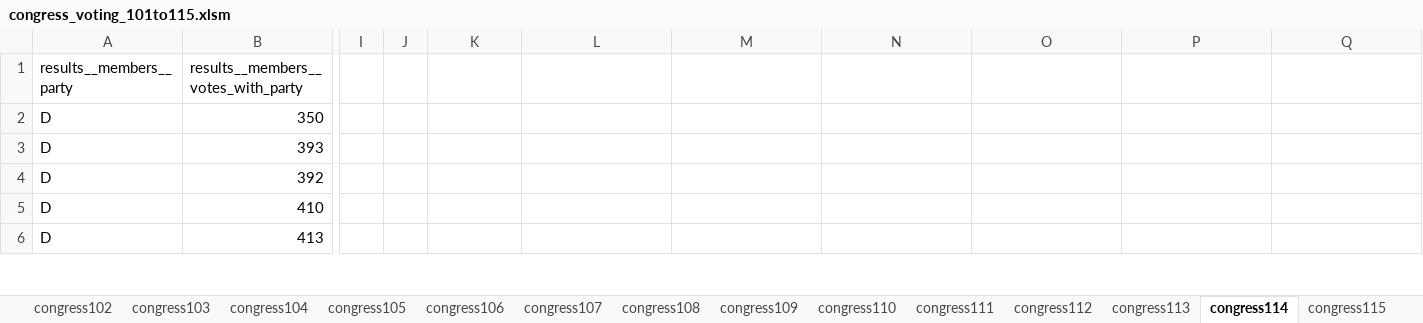
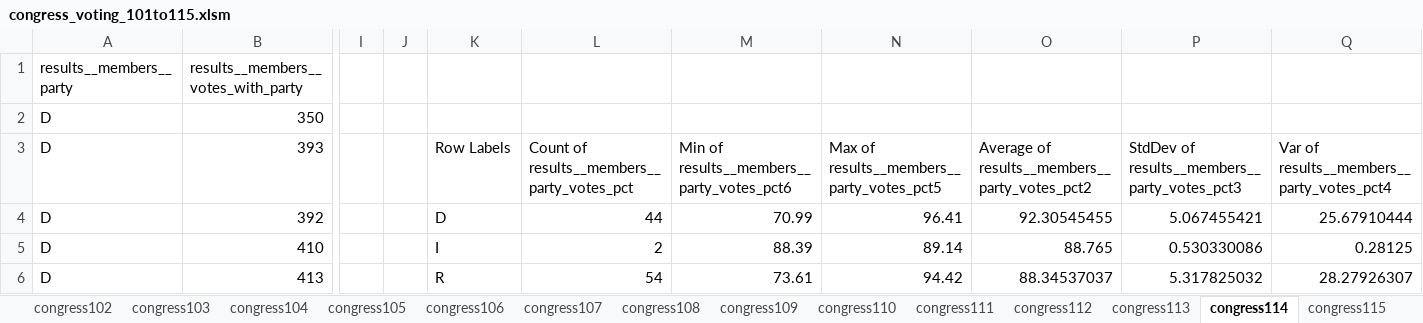
Before and after one commit to AvinashLal/CongressVoteAnalysis, an Excel workbook: csv/congress_voting_101to115.xlsm, sheet congress114, drawn as a sheet; only a part is shown, gaps mark what is left out; values as stored, in another font and other column widths than the file's, no borders; the diff covers the shown part only; the diff names each change by its address in the sheet, - before the commit and + after, or states it on an @@ line.

```diff
--- a/csv/congress_voting_101to115.xlsm (sheet congress114)
+++ b/csv/congress_voting_101to115.xlsm (sheet congress114)
-K3: (empty)
+K3: Row Labels
-L3: (empty)
+L3: Count of results__members__party_votes_pct
-M3: (empty)
+M3: Min of results__members__party_votes_pct6
-N3: (empty)
+N3: Max of results__members__party_votes_pct5
-O3: (empty)
+O3: Average of results__members__party_votes_pct2
-P3: (empty)
+P3: StdDev of results__members__party_votes_pct3
-Q3: (empty)
+Q3: Var of results__members__party_votes_pct4
-K4: (empty)
+K4: D
-L4: (empty)
+L4: 44
-M4: (empty)
+M4: 70.99
-N4: (empty)
+N4: 96.41
-O4: (empty)
+O4: 92.30545455
-P4: (empty)
+P4: 5.067455421
-Q4: (empty)
+Q4: 25.67910444
-K5: (empty)
+K5: I
-L5: (empty)
+L5: 2
-M5: (empty)
+M5: 88.39
-N5: (empty)
+N5: 89.14
-O5: (empty)
+O5: 88.765
-P5: (empty)
+P5: 0.530330086
-Q5: (empty)
+Q5: 0.28125
-K6: (empty)
+K6: R
-L6: (empty)
+L6: 54
-M6: (empty)
+M6: 73.61
-N6: (empty)
+N6: 94.42
-O6: (empty)
+O6: 88.34537037
-P6: (empty)
+P6: 5.317825032
-Q6: (empty)
+Q6: 28.27926307
```
Also changed, not shown: 7 edited cells elsewhere in this sheet, sheet congress102, sheet congress110, sheet congress111, sheet congress112, sheet congress107, sheet congress115, 8 more sheets, other sheet tabs.
